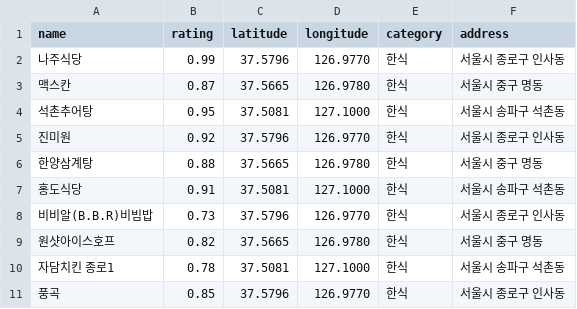
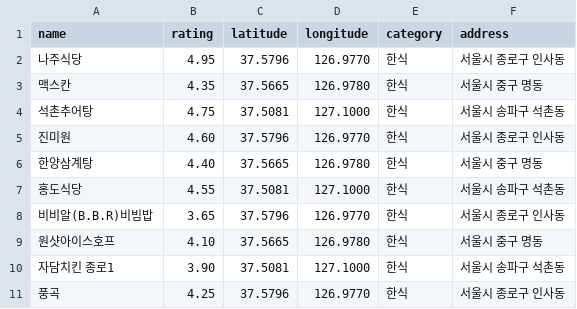
Before and after one commit to nyeonghokwon2/dine-in-seoul, a CSV file: data/restaurants.csv, drawn as a sheet.

```diff
--- a/data/restaurants.csv
+++ b/data/restaurants.csv
@@ -1,11 +1,11 @@
 name,rating,latitude,longitude,category,address
-나주식당,0.99,37.5796,126.9770,한식,서울시 종로구 인사동
-맥스칸,0.87,37.5665,126.9780,한식,서울시 중구 명동
-석촌추어탕,0.95,37.5081,127.1000,한식,서울시 송파구 석촌동
-진미원,0.92,37.5796,126.9770,한식,서울시 종로구 인사동
-한양삼계탕,0.88,37.5665,126.9780,한식,서울시 중구 명동
-홍도식당,0.91,37.5081,127.1000,한식,서울시 송파구 석촌동
-비비알(B.B.R)비빔밥,0.73,37.5796,126.9770,한식,서울시 종로구 인사동
-원샷아이스호프,0.82,37.5665,126.9780,한식,서울시 중구 명동
-자담치킨 종로1,0.78,37.5081,127.1000,한식,서울시 송파구 석촌동
-풍곡,0.85,37.5796,126.9770,한식,서울시 종로구 인사동
+나주식당,4.95,37.5796,126.9770,한식,서울시 종로구 인사동
+맥스칸,4.35,37.5665,126.9780,한식,서울시 중구 명동
+석촌추어탕,4.75,37.5081,127.1000,한식,서울시 송파구 석촌동
+진미원,4.60,37.5796,126.9770,한식,서울시 종로구 인사동
+한양삼계탕,4.40,37.5665,126.9780,한식,서울시 중구 명동
+홍도식당,4.55,37.5081,127.1000,한식,서울시 송파구 석촌동
+비비알(B.B.R)비빔밥,3.65,37.5796,126.9770,한식,서울시 종로구 인사동
+원샷아이스호프,4.10,37.5665,126.9780,한식,서울시 중구 명동
+자담치킨 종로1,3.90,37.5081,127.1000,한식,서울시 송파구 석촌동
+풍곡,4.25,37.5796,126.9770,한식,서울시 종로구 인사동
```
Also changed, not shown: 1 other file.
